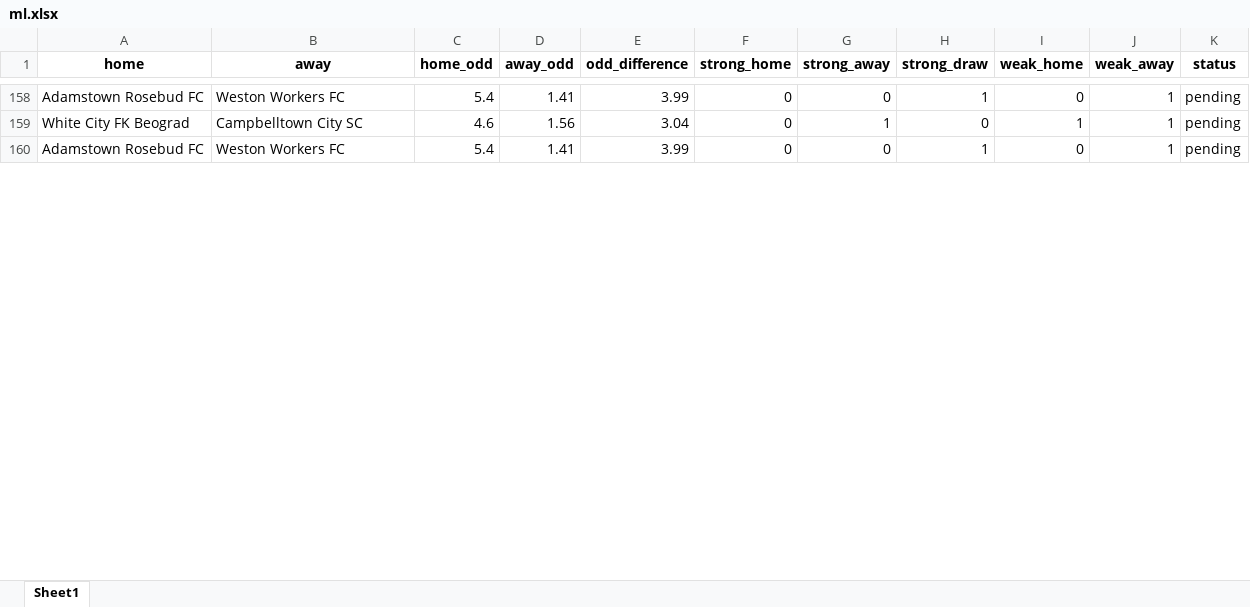
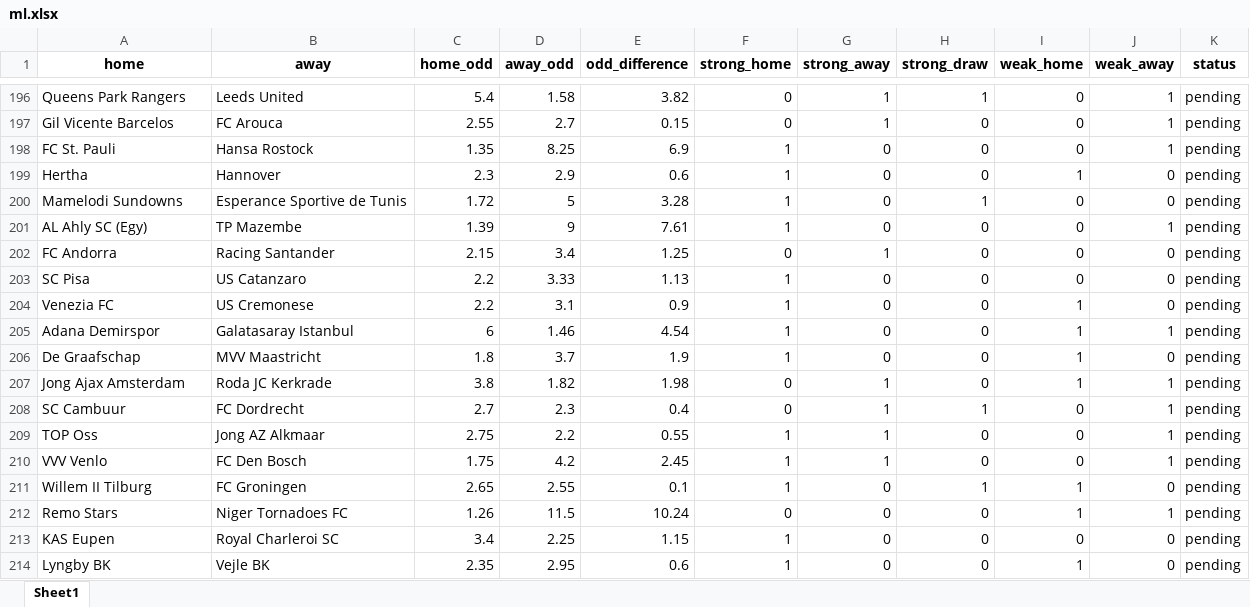
Before and after one commit to jbadonai/betting-predictions, an Excel workbook: ml.xlsx, sheet Sheet1, drawn as a sheet; only a part is shown, gaps mark what is left out; values as stored, in another font and other column widths than the file's, no borders; removed rows and columns are numbered as before the commit, all else as after; the diff covers the shown part only; the diff names each change by its address in the sheet, - before the commit and + after, or states it on an @@ line.

```diff
--- a/ml.xlsx (sheet Sheet1)
+++ b/ml.xlsx (sheet Sheet1)
-A196 (home): Adamstown Rosebud FC
+A196 (home): Queens Park Rangers
-B196 (away): Weston Workers FC
+B196 (away): Leeds United
-D196 (away_odd): 1.41
+D196 (away_odd): 1.58
-E196 (odd_difference): 3.99
+E196 (odd_difference): 3.82
-G196 (strong_away): 0
+G196 (strong_away): 1
+row 197: Gil Vicente Barcelos | FC Arouca | 2.55 | 2.7 | 0.15 | 0 | 1 | 0 | 0 | 1 | pending
+row 198: FC St. Pauli | Hansa Rostock | 1.35 | 8.25 | 6.9 | 1 | 0 | 0 | 0 | 1 | pending
+row 199: Hertha | Hannover | 2.3 | 2.9 | 0.6 | 1 | 0 | 0 | 1 | 0 | pending
+row 200: Mamelodi Sundowns | Esperance Sportive de Tunis | 1.72 | 5 | 3.28 | 1 | 0 | 1 | 0 | 0 | pending
+row 201: AL Ahly SC (Egy) | TP Mazembe | 1.39 | 9 | 7.61 | 1 | 0 | 0 | 0 | 1 | pending
+row 202: FC Andorra | Racing Santander | 2.15 | 3.4 | 1.25 | 0 | 1 | 0 | 0 | 0 | pending
+row 203: SC Pisa | US Catanzaro | 2.2 | 3.33 | 1.13 | 1 | 0 | 0 | 0 | 0 | pending
+row 204: Venezia FC | US Cremonese | 2.2 | 3.1 | 0.9 | 1 | 0 | 0 | 1 | 0 | pending
+row 205: Adana Demirspor | Galatasaray Istanbul | 6 | 1.46 | 4.54 | 1 | 0 | 0 | 1 | 1 | pending
+row 206: De Graafschap | MVV Maastricht | 1.8 | 3.7 | 1.9 | 1 | 0 | 0 | 1 | 0 | pending
-A207 (home): White City FK Beograd
+A207 (home): Jong Ajax Amsterdam
-B207 (away): Campbelltown City SC
+B207 (away): Roda JC Kerkrade
-C207 (home_odd): 4.6
+C207 (home_odd): 3.8
-D207 (away_odd): 1.56
+D207 (away_odd): 1.82
-E207 (odd_difference): 3.04
+E207 (odd_difference): 1.98
-row 160: Adamstown Rosebud FC | Weston Workers FC | 5.4 | 1.41 | 3.99 | 0 | 0 | 1 | 0 | 1 | pending
+row 208: SC Cambuur | FC Dordrecht | 2.7 | 2.3 | 0.4 | 0 | 1 | 1 | 0 | 1 | pending
+row 209: TOP Oss | Jong AZ Alkmaar | 2.75 | 2.2 | 0.55 | 1 | 1 | 0 | 0 | 1 | pending
+row 210: VVV Venlo | FC Den Bosch | 1.75 | 4.2 | 2.45 | 1 | 1 | 0 | 0 | 1 | pending
+row 211: Willem II Tilburg | FC Groningen | 2.65 | 2.55 | 0.1 | 1 | 0 | 1 | 1 | 0 | pending
+row 212: Remo Stars | Niger Tornadoes FC | 1.26 | 11.5 | 10.24 | 0 | 0 | 0 | 1 | 1 | pending
+row 213: KAS Eupen | Royal Charleroi SC | 3.4 | 2.25 | 1.15 | 1 | 0 | 0 | 0 | 0 | pending
+row 214: Lyngby BK | Vejle BK | 2.35 | 2.95 | 0.6 | 1 | 0 | 0 | 1 | 0 | pending
```
Also changed, not shown: 87 added rows, 3 removed rows and 23 edited cells elsewhere in this sheet, datafile0.xlsx, ml2.xlsx, 28 other files.
